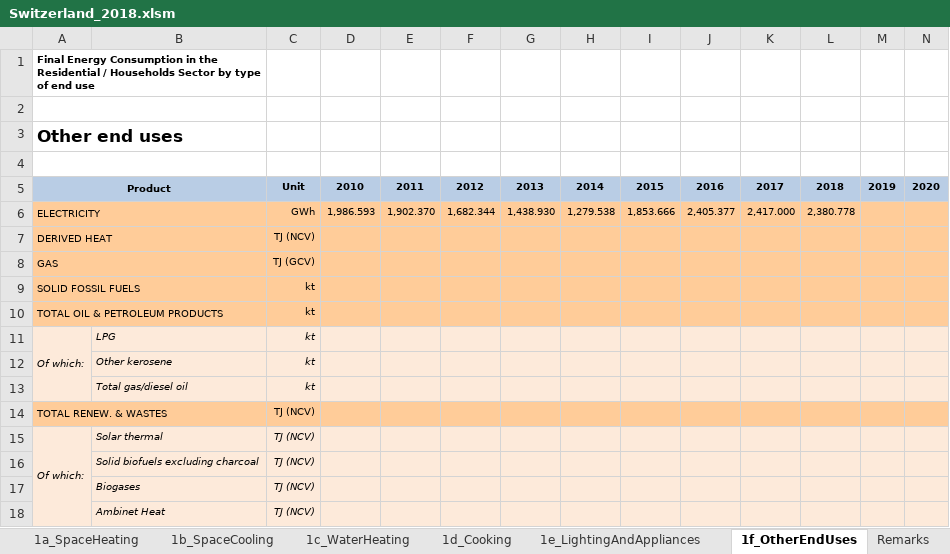
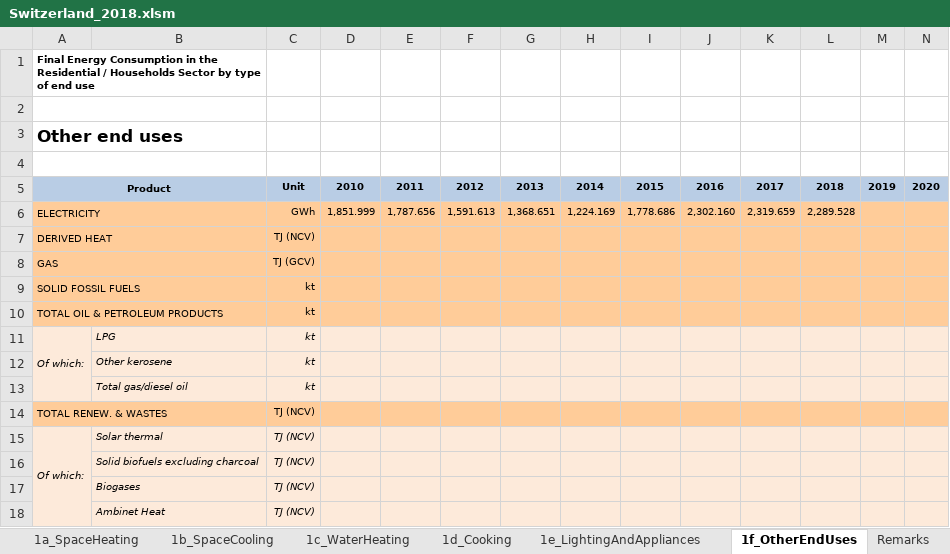
Before and after one commit to chrylt/endemo-v2.0.0-Alpha, an Excel workbook: input/households/energy_consumption_households/Switzerland_2018.xlsm, sheet 1f_OtherEndUses, drawn as a sheet; only a part is shown; values as stored, in another font and other column widths than the file's, no borders; charts and pictures not drawn; removed rows and columns are numbered as before the commit, all else as after; rows hold the shown columns only; the diff names each change by its address in the sheet, - before the commit and + after, or states it on an @@ line.

```diff
--- a/input/households/energy_consumption_households/Switzerland_2018.xlsm (sheet 1f_OtherEndUses)
+++ b/input/households/energy_consumption_households/Switzerland_2018.xlsm (sheet 1f_OtherEndUses)
-row 6: ELECTRICITY |  | GWh | 1,986.593 | 1,902.370 | 1,682.344 | 1,438.930 | 1,279.538 | 1,853.666 | 2,405.377 | 2,417.000 | 2,380.778
+row 6: ELECTRICITY |  | GWh | 1,851.999 | 1,787.656 | 1,591.613 | 1,368.651 | 1,224.169 | 1,778.686 | 2,302.160 | 2,319.659 | 2,289.528
```
Also changed, not shown: sheet 1a_SpaceHeating, sheet 1c_WaterHeating, sheet 1d_Cooking, sheet Table2_Energy_Totals, sheet Table1_Totals, sheet Calorific_Values, 2 more sheets, other sheet tabs, formulas that keep their value, charts or pictures, input/households/energy_consumption_households/Albania_2018.xlsm, input/households/energy_consumption_households/Bosnia and Herzegovina_2018.xlsm, 45 other files.
